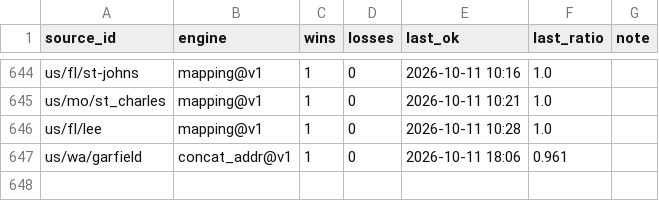
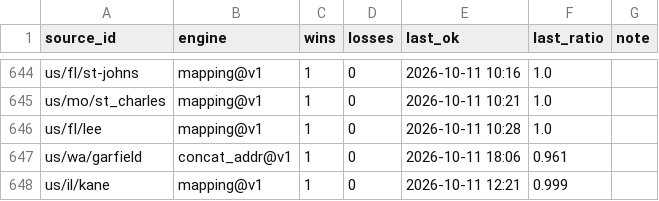
Before and after one commit to ip9988001/World-Map-Data, a CSV file: data/引擎路由表.csv, drawn as a sheet; only a part is shown, gaps mark what is left out.

```diff
--- a/data/引擎路由表.csv
+++ b/data/引擎路由表.csv
@@ -647 +647,2 @@ us/fl/lee,mapping@v1,1,0,2026-10-11 10:28,1.0,
 us/wa/garfield,concat_addr@v1,1,0,2026-10-11 18:06,0.961,
+us/il/kane,mapping@v1,1,0,2026-10-11 12:21,0.999,
```
Also changed, not shown: progress/规则战绩.csv, 2 other files.
